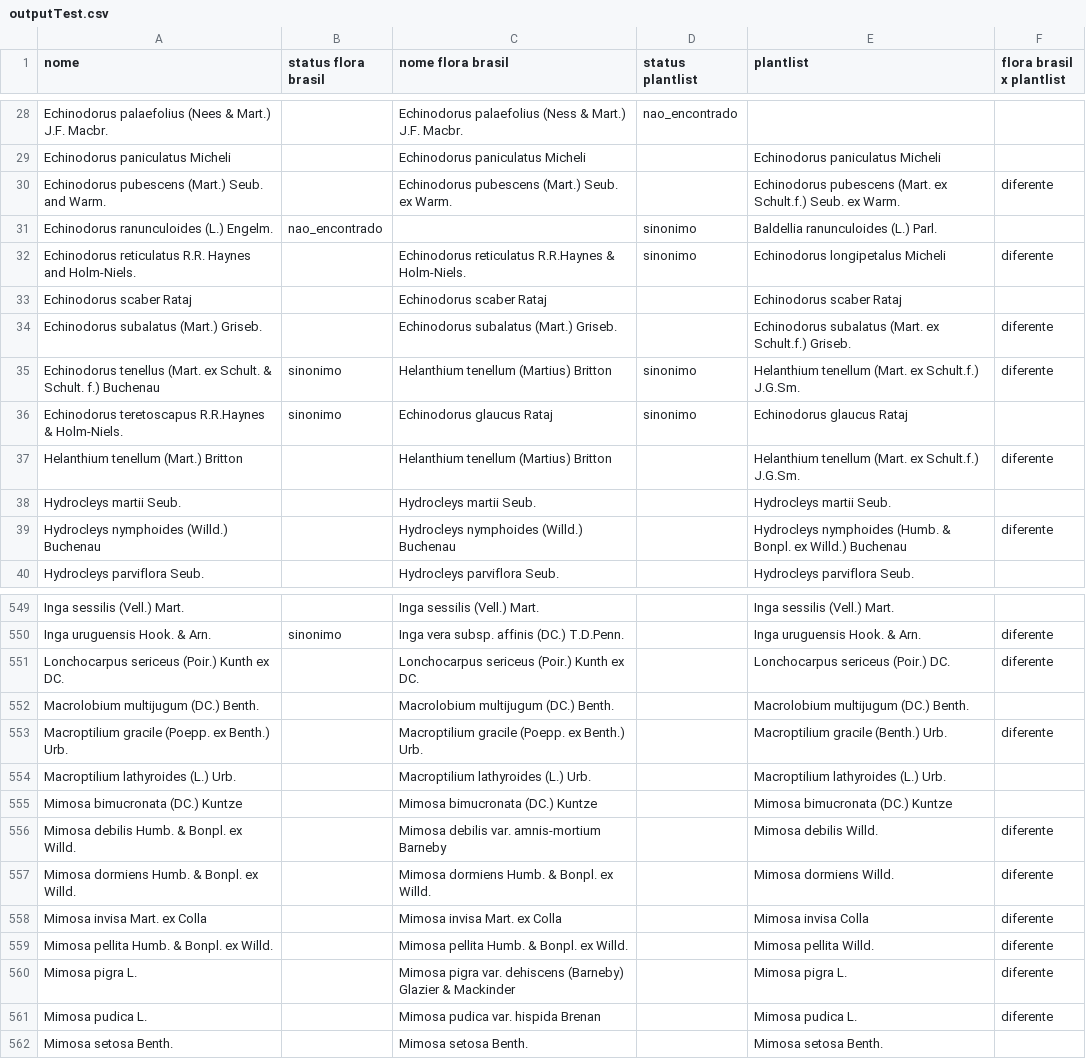
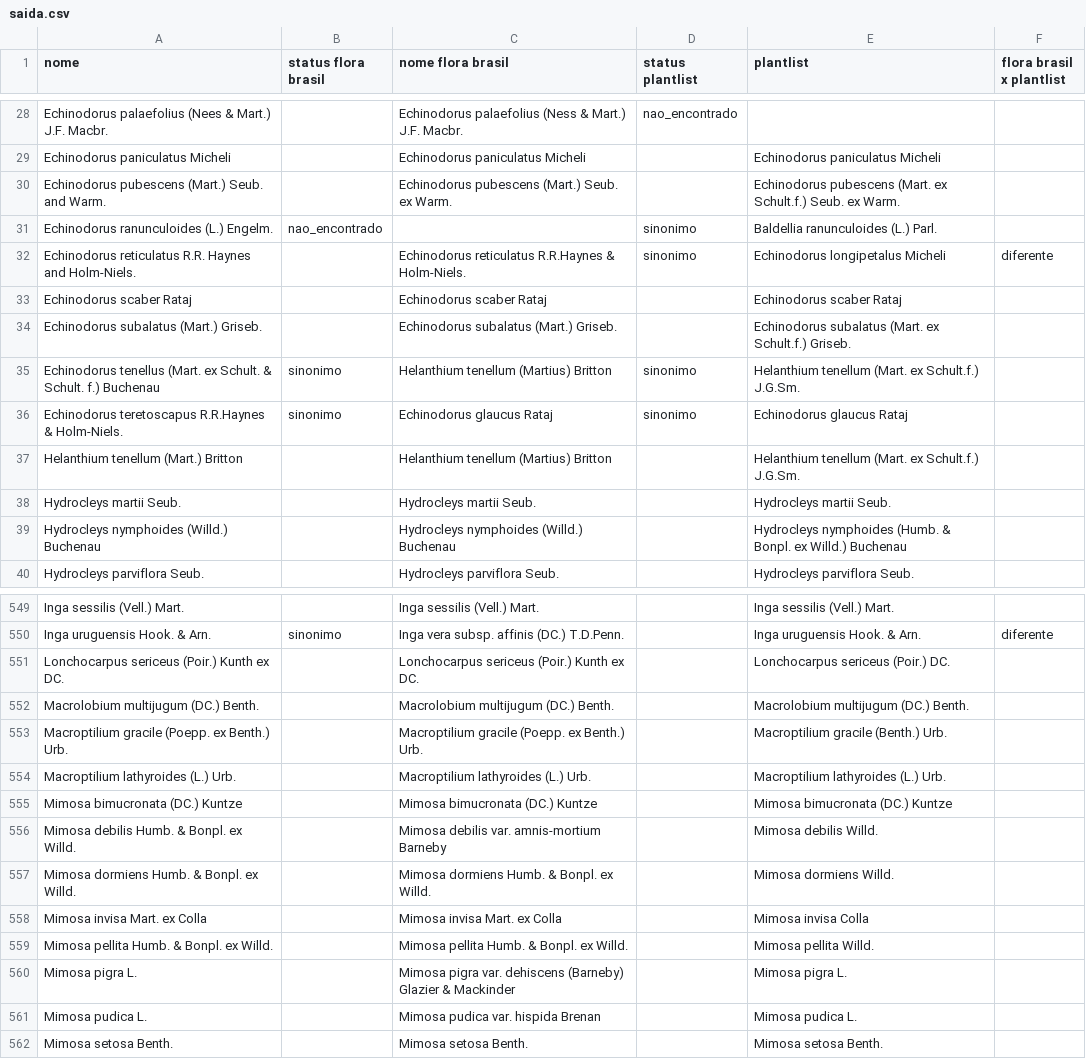
Before and after one commit to leticiamazzoportela/projeto-engenharia-de-software, a CSV file: src/saida.csv (was src/outputTest.csv), drawn as a sheet; only a part is shown, gaps mark what is left out; the diff covers the shown part only.

```diff
--- a/src/outputTest.csv
+++ b/src/saida.csv
@@ -29,3 +29,3 @@ Echinodorus palaefolius (Nees & Mart.) J.F. Macbr. ,,Echinodorus palaefolius (Ne
 Echinodorus paniculatus Micheli,,Echinodorus paniculatus Micheli,,Echinodorus paniculatus Micheli,
-Echinodorus pubescens (Mart.) Seub. and Warm.,,Echinodorus pubescens (Mart.) Seub. ex Warm.,,Echinodorus pubescens (Mart. ex Schult.f.) Seub. ex Warm.,diferente
+Echinodorus pubescens (Mart.) Seub. and Warm.,,Echinodorus pubescens (Mart.) Seub. ex Warm.,,Echinodorus pubescens (Mart. ex Schult.f.) Seub. ex Warm.,
 Echinodorus ranunculoides (L.) Engelm.,nao_encontrado,,sinonimo,Baldellia ranunculoides (L.) Parl.,
@@ -33,8 +33,8 @@ Echinodorus reticulatus R.R. Haynes and Holm-Niels.,,Echinodorus reticulatus R.R
 Echinodorus scaber Rataj,,Echinodorus scaber Rataj,,Echinodorus scaber Rataj,
-Echinodorus subalatus (Mart.) Griseb.,,Echinodorus subalatus (Mart.) Griseb.,,Echinodorus subalatus (Mart. ex Schult.f.) Griseb.,diferente
-Echinodorus tenellus (Mart. ex Schult. & Schult. f.) Buchenau ,sinonimo,Helanthium tenellum (Martius) Britton,sinonimo,Helanthium tenellum (Mart. ex Schult.f.) J.G.Sm.,diferente
+Echinodorus subalatus (Mart.) Griseb.,,Echinodorus subalatus (Mart.) Griseb.,,Echinodorus subalatus (Mart. ex Schult.f.) Griseb.,
+Echinodorus tenellus (Mart. ex Schult. & Schult. f.) Buchenau ,sinonimo,Helanthium tenellum (Martius) Britton,sinonimo,Helanthium tenellum (Mart. ex Schult.f.) J.G.Sm.,
 Echinodorus teretoscapus R.R.Haynes & Holm-Niels. ,sinonimo,Echinodorus glaucus Rataj,sinonimo,Echinodorus glaucus Rataj,
-Helanthium tenellum (Mart.) Britton,,Helanthium tenellum (Martius) Britton,,Helanthium tenellum (Mart. ex Schult.f.) J.G.Sm.,diferente
+Helanthium tenellum (Mart.) Britton,,Helanthium tenellum (Martius) Britton,,Helanthium tenellum (Mart. ex Schult.f.) J.G.Sm.,
 Hydrocleys martii Seub. ,,Hydrocleys martii Seub.,,Hydrocleys martii Seub.,
-Hydrocleys nymphoides (Willd.) Buchenau,,Hydrocleys nymphoides (Willd.) Buchenau,,Hydrocleys nymphoides (Humb. & Bonpl. ex Willd.) Buchenau,diferente
+Hydrocleys nymphoides (Willd.) Buchenau,,Hydrocleys nymphoides (Willd.) Buchenau,,Hydrocleys nymphoides (Humb. & Bonpl. ex Willd.) Buchenau,
 Hydrocleys parviflora Seub.,,Hydrocleys parviflora Seub.,,Hydrocleys parviflora Seub.,
@@ -550,13 +550,13 @@ Inga sessilis (Vell.) Mart.,,Inga sessilis (Vell.) Mart.,,Inga sessilis (Vell.)
 Inga uruguensis Hook. & Arn.,sinonimo,Inga vera subsp. affinis (DC.) T.D.Penn.,,Inga uruguensis Hook. & Arn.,diferente
-Lonchocarpus sericeus (Poir.) Kunth ex DC. ,,Lonchocarpus sericeus (Poir.) Kunth ex DC.,,Lonchocarpus sericeus (Poir.) DC.,diferente
+Lonchocarpus sericeus (Poir.) Kunth ex DC. ,,Lonchocarpus sericeus (Poir.) Kunth ex DC.,,Lonchocarpus sericeus (Poir.) DC.,
 Macrolobium multijugum (DC.) Benth. ,,Macrolobium multijugum (DC.) Benth.,,Macrolobium multijugum (DC.) Benth.,
-Macroptilium gracile (Poepp. ex Benth.) Urb. ,,Macroptilium gracile (Poepp. ex Benth.) Urb.,,Macroptilium gracile (Benth.) Urb.,diferente
+Macroptilium gracile (Poepp. ex Benth.) Urb. ,,Macroptilium gracile (Poepp. ex Benth.) Urb.,,Macroptilium gracile (Benth.) Urb.,
 Macroptilium lathyroides (L.) Urb.,,Macroptilium lathyroides (L.) Urb.,,Macroptilium lathyroides (L.) Urb.,
 Mimosa bimucronata (DC.) Kuntze,,Mimosa bimucronata (DC.) Kuntze,,Mimosa bimucronata (DC.) Kuntze,
-Mimosa debilis Humb. & Bonpl. ex Willd. ,,Mimosa debilis var. amnis-mortium Barneby,,Mimosa debilis Willd.,diferente
-Mimosa dormiens Humb. & Bonpl. ex Willd. ,,Mimosa dormiens Humb. & Bonpl. ex Willd.,,Mimosa dormiens Willd.,diferente
-Mimosa invisa Mart. ex Colla ,,Mimosa invisa Mart. ex Colla,,Mimosa invisa Colla,diferente
-Mimosa pellita Humb. & Bonpl. ex Willd. ,,Mimosa pellita Humb. & Bonpl. ex Willd.,,Mimosa pellita Willd.,diferente
-Mimosa pigra L.,,Mimosa pigra var. dehiscens (Barneby) Glazier & Mackinder,,Mimosa pigra L.,diferente
-Mimosa pudica L.,,Mimosa pudica var. hispida Brenan,,Mimosa pudica L.,diferente
+Mimosa debilis Humb. & Bonpl. ex Willd. ,,Mimosa debilis var. amnis-mortium Barneby,,Mimosa debilis Willd.,
+Mimosa dormiens Humb. & Bonpl. ex Willd. ,,Mimosa dormiens Humb. & Bonpl. ex Willd.,,Mimosa dormiens Willd.,
+Mimosa invisa Mart. ex Colla ,,Mimosa invisa Mart. ex Colla,,Mimosa invisa Colla,
+Mimosa pellita Humb. & Bonpl. ex Willd. ,,Mimosa pellita Humb. & Bonpl. ex Willd.,,Mimosa pellita Willd.,
+Mimosa pigra L.,,Mimosa pigra var. dehiscens (Barneby) Glazier & Mackinder,,Mimosa pigra L.,
+Mimosa pudica L.,,Mimosa pudica var. hispida Brenan,,Mimosa pudica L.,
 Mimosa setosa Benth. ,,Mimosa setosa Benth.,,Mimosa setosa Benth.,
```
Also changed, not shown: 110 edited cells elsewhere in this file, 2 other files.
